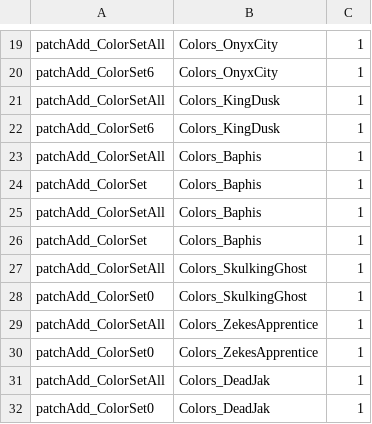
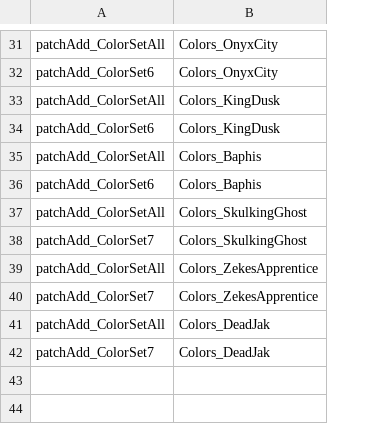
Before and after one commit to ThisIsASword/ThisIsASwordsUncutColors, a CSV file: Loot Tables.csv, drawn as a sheet; only a part is shown, gaps mark what is left out; removed rows and columns are numbered as before the commit, all else as after; the diff covers the shown part only; the diff names each change by its address in the sheet, - before the commit and + after, or states it on an @@ line.

```diff
--- a/Loot Tables.csv
+++ b/Loot Tables.csv
-column C, rows 19-24: all 1; rows 27-32: all 1
-A36: patchAdd_ColorSet
+A36: patchAdd_ColorSet6
-row 25: patchAdd_ColorSetAll | Colors_Baphis | 1
-row 26: patchAdd_ColorSet | Colors_Baphis | 1
-A38: patchAdd_ColorSet0
+A38: patchAdd_ColorSet7
-A40: patchAdd_ColorSet0
+A40: patchAdd_ColorSet7
-A42: patchAdd_ColorSet0
+A42: patchAdd_ColorSet7
```
Also changed, not shown: 12 added rows elsewhere in this file, ColorPalettes.csv, Items.csv, 4 other files.
